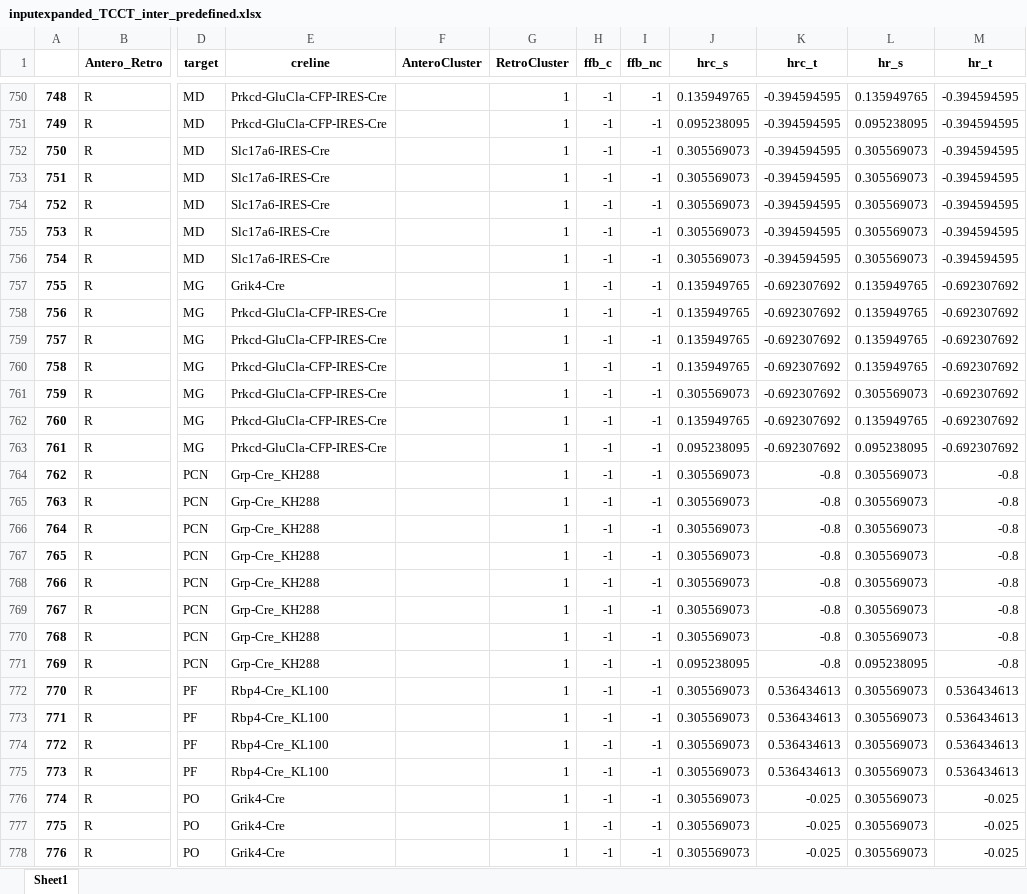
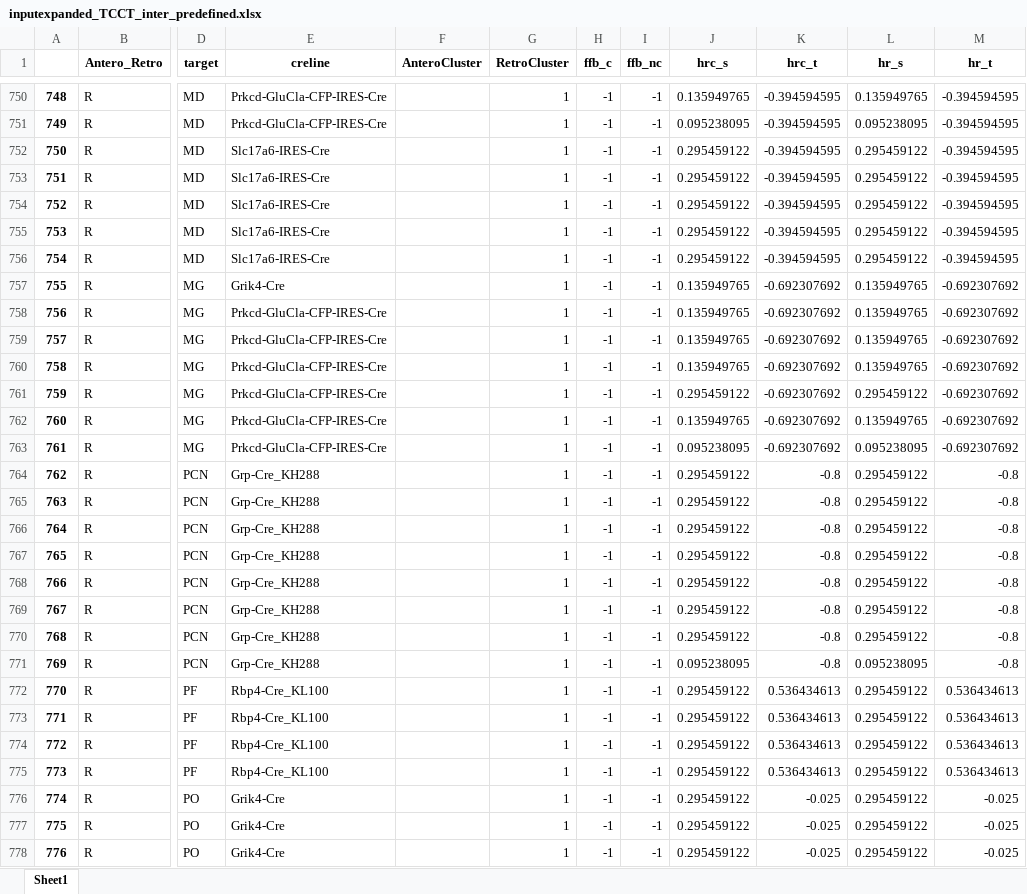
Before and after one commit to HChoiLab/RetrogradeNetworkAnalysis, an Excel workbook: Output/module/inputexpanded_TCCT_inter_predefined.xlsx, sheet Sheet1, drawn as a sheet; only a part is shown, gaps mark what is left out; values as stored, in another font and other column widths than the file's, no borders; the diff covers the shown part only; the diff names each change by its address in the sheet, - before the commit and + after, or states it on an @@ line.

```diff
--- a/Output/module/inputexpanded_TCCT_inter_predefined.xlsx (sheet Sheet1)
+++ b/Output/module/inputexpanded_TCCT_inter_predefined.xlsx (sheet Sheet1)
-J752:J756 (hrc_s): 0.305569073
+J752:J756 (hrc_s): 0.295459122
-L752:L756 (hr_s): 0.305569073
+L752:L756 (hr_s): 0.295459122
-J761 (hrc_s): 0.305569073
+J761 (hrc_s): 0.295459122
-L761 (hr_s): 0.305569073
+L761 (hr_s): 0.295459122
-J764:J770 (hrc_s): 0.305569073
+J764:J770 (hrc_s): 0.295459122
-L764:L770 (hr_s): 0.305569073
+L764:L770 (hr_s): 0.295459122
-J772:J778 (hrc_s): 0.305569073
+J772:J778 (hrc_s): 0.295459122
-L772:L778 (hr_s): 0.305569073
+L772:L778 (hr_s): 0.295459122
```
Also changed, not shown: 1565 edited cells elsewhere in this sheet, Input/antero_ipsi_VN.xlsx, Input/retro_ipsi_VN.xlsx, 28 other files.
